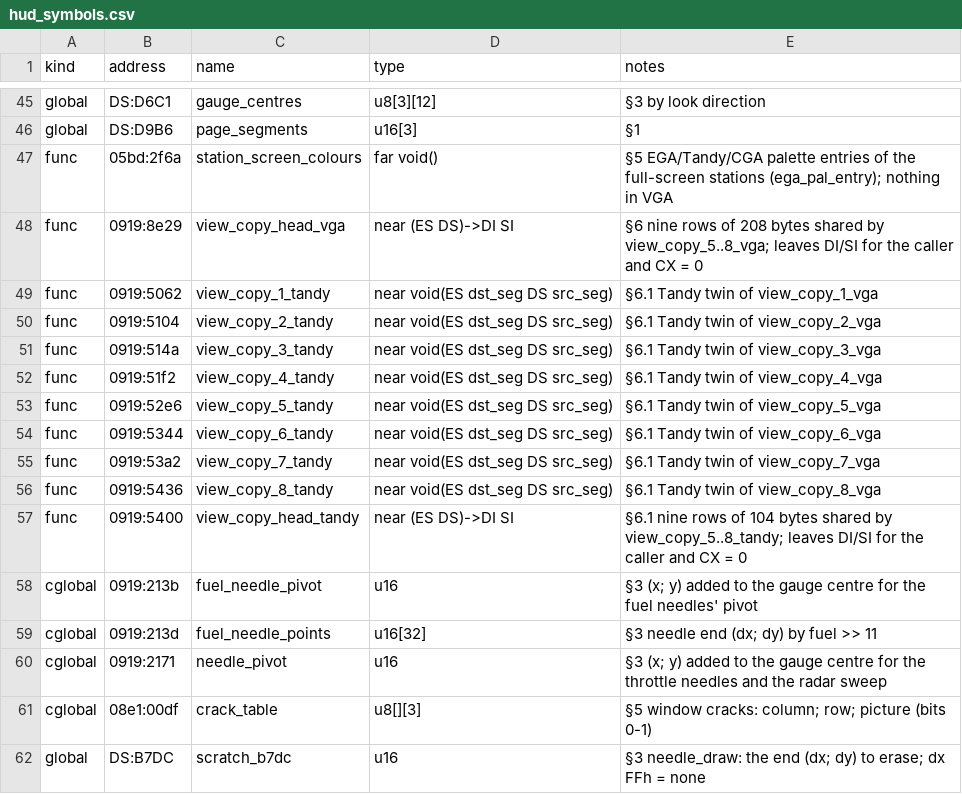
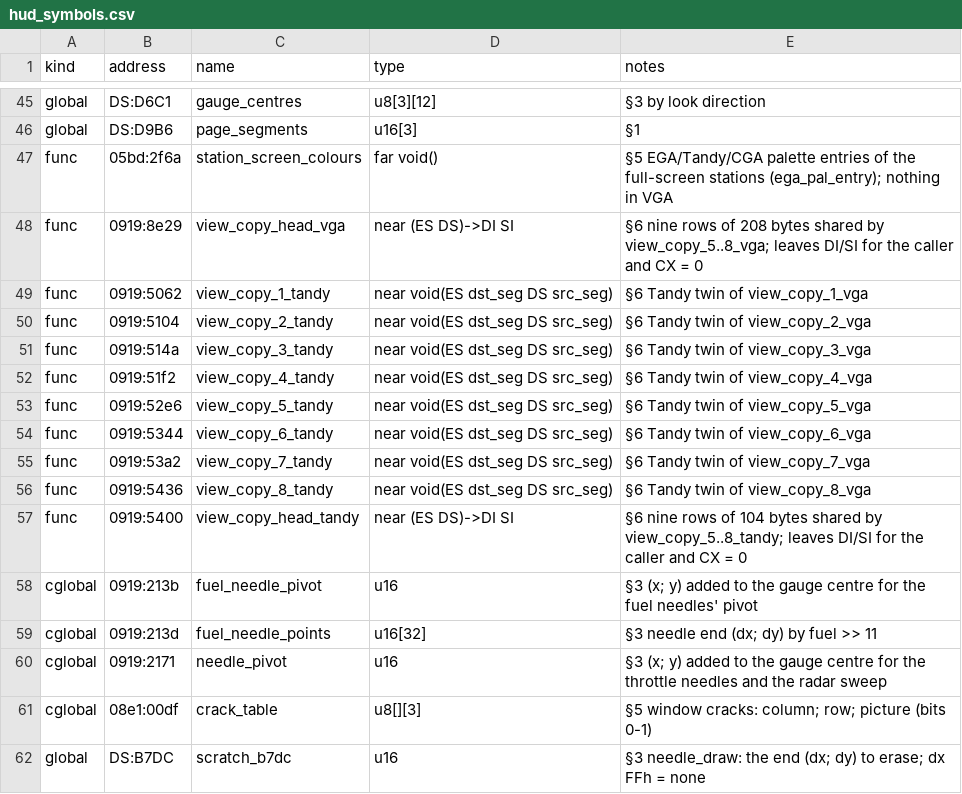
Before and after one commit to PlasticCog/Gunboat, a CSV file: reverse_engineering/spec/hud_symbols.csv, drawn as a sheet; only a part is shown, gaps mark what is left out.

```diff
--- a/reverse_engineering/spec/hud_symbols.csv
+++ b/reverse_engineering/spec/hud_symbols.csv
@@ -48,11 +48,11 @@ func,05bd:2f6a,station_screen_colours,far void(),§5 EGA/Tandy/CGA palette entri
 func,0919:8e29,view_copy_head_vga,near (ES DS)->DI SI,§6 nine rows of 208 bytes shared by view_copy_5..8_vga; leaves DI/SI for the caller and CX = 0
-func,0919:5062,view_copy_1_tandy,near void(ES dst_seg DS src_seg),§6.1 Tandy twin of view_copy_1_vga
-func,0919:5104,view_copy_2_tandy,near void(ES dst_seg DS src_seg),§6.1 Tandy twin of view_copy_2_vga
-func,0919:514a,view_copy_3_tandy,near void(ES dst_seg DS src_seg),§6.1 Tandy twin of view_copy_3_vga
-func,0919:51f2,view_copy_4_tandy,near void(ES dst_seg DS src_seg),§6.1 Tandy twin of view_copy_4_vga
-func,0919:52e6,view_copy_5_tandy,near void(ES dst_seg DS src_seg),§6.1 Tandy twin of view_copy_5_vga
-func,0919:5344,view_copy_6_tandy,near void(ES dst_seg DS src_seg),§6.1 Tandy twin of view_copy_6_vga
-func,0919:53a2,view_copy_7_tandy,near void(ES dst_seg DS src_seg),§6.1 Tandy twin of view_copy_7_vga
-func,0919:5436,view_copy_8_tandy,near void(ES dst_seg DS src_seg),§6.1 Tandy twin of view_copy_8_vga
-func,0919:5400,view_copy_head_tandy,near (ES DS)->DI SI,§6.1 nine rows of 104 bytes shared by view_copy_5..8_tandy; leaves DI/SI for the caller and CX = 0
+func,0919:5062,view_copy_1_tandy,near void(ES dst_seg DS src_seg),§6 Tandy twin of view_copy_1_vga
+func,0919:5104,view_copy_2_tandy,near void(ES dst_seg DS src_seg),§6 Tandy twin of view_copy_2_vga
+func,0919:514a,view_copy_3_tandy,near void(ES dst_seg DS src_seg),§6 Tandy twin of view_copy_3_vga
+func,0919:51f2,view_copy_4_tandy,near void(ES dst_seg DS src_seg),§6 Tandy twin of view_copy_4_vga
+func,0919:52e6,view_copy_5_tandy,near void(ES dst_seg DS src_seg),§6 Tandy twin of view_copy_5_vga
+func,0919:5344,view_copy_6_tandy,near void(ES dst_seg DS src_seg),§6 Tandy twin of view_copy_6_vga
+func,0919:53a2,view_copy_7_tandy,near void(ES dst_seg DS src_seg),§6 Tandy twin of view_copy_7_vga
+func,0919:5436,view_copy_8_tandy,near void(ES dst_seg DS src_seg),§6 Tandy twin of view_copy_8_vga
+func,0919:5400,view_copy_head_tandy,near (ES DS)->DI SI,§6 nine rows of 104 bytes shared by view_copy_5..8_tandy; leaves DI/SI for the caller and CX = 0
 cglobal,0919:213b,fuel_needle_pivot,u16,§3 (x; y) added to the gauge centre for the fuel needles' pivot
```
Also changed, not shown: reverse_engineering/spec/render3d_symbols.csv, reverse_engineering/symbols.csv, 6 other files.
